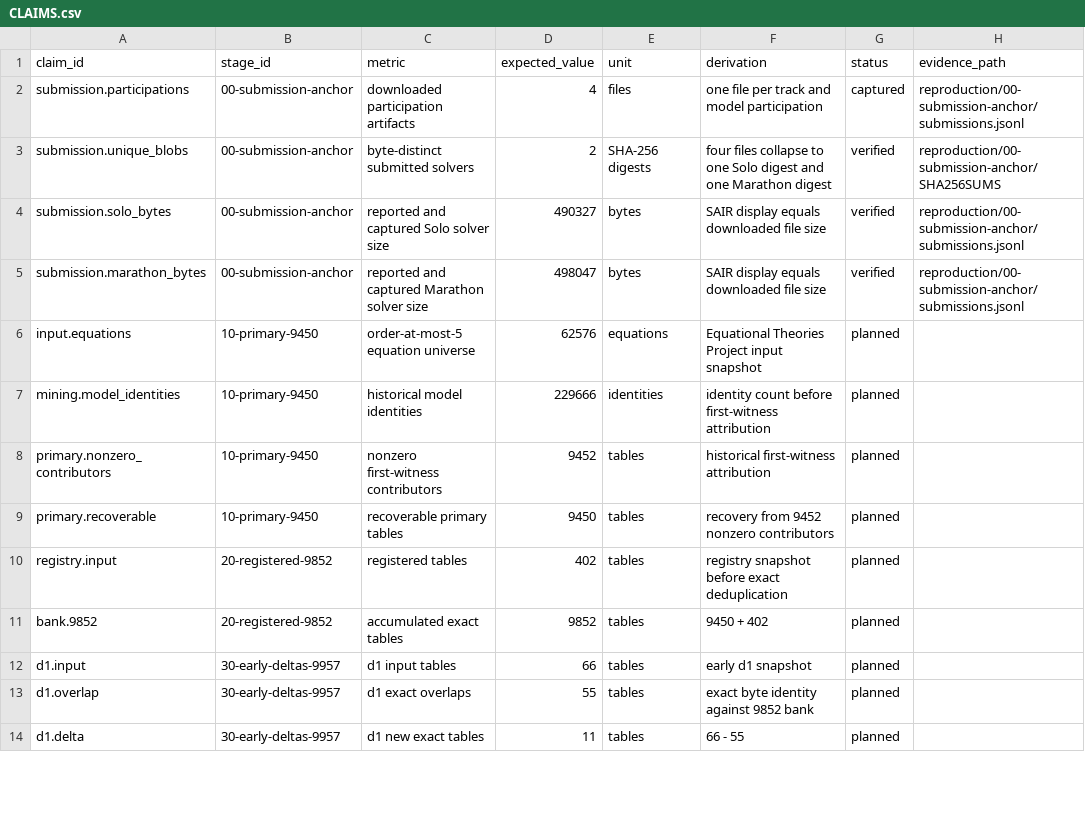
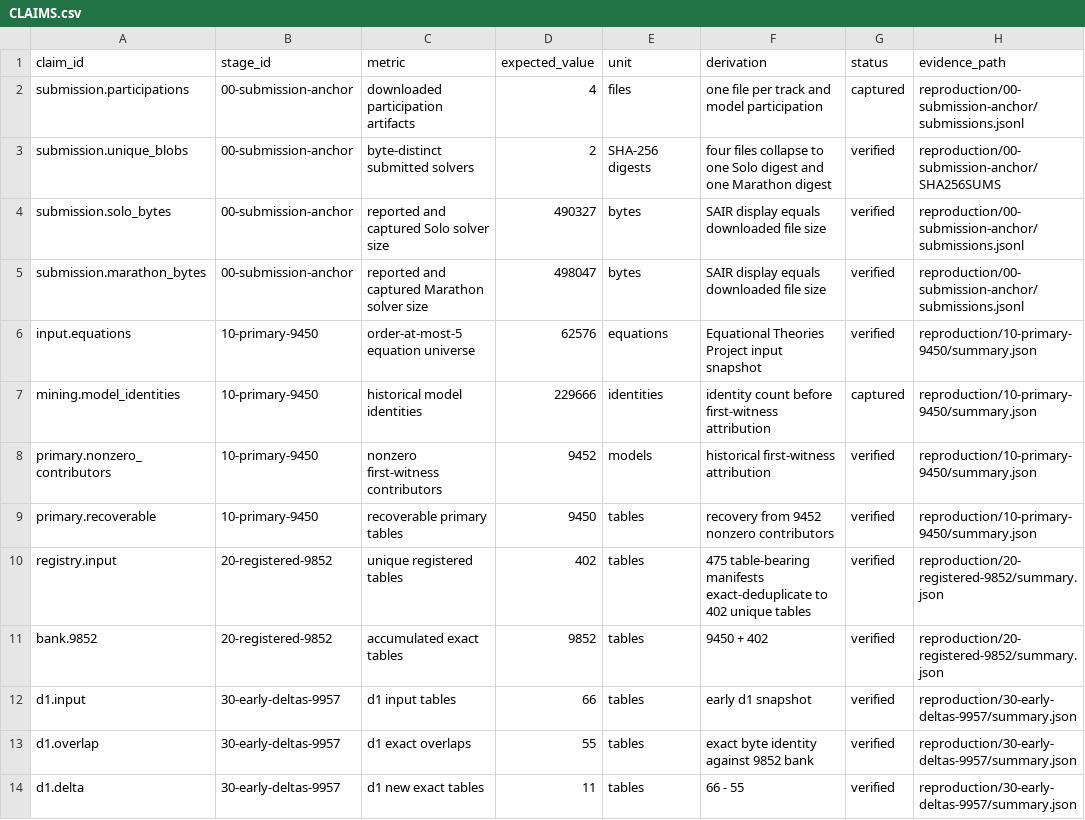
Before and after one commit to YanbiaoLab/finite-countermodel-bank, a CSV file: CLAIMS.csv, drawn as a sheet; only a part is shown; the diff covers the shown part only.

```diff
--- a/CLAIMS.csv
+++ b/CLAIMS.csv
@@ -5,10 +5,10 @@ submission.solo_bytes,00-submission-anchor,reported and captured Solo solver siz
 submission.marathon_bytes,00-submission-anchor,reported and captured Marathon solver size,498047,bytes,SAIR display equals downloaded file size,verified,reproduction/00-submission-anchor/submissions.jsonl
-input.equations,10-primary-9450,order-at-most-5 equation universe,62576,equations,Equational Theories Project input snapshot,planned,
-mining.model_identities,10-primary-9450,historical model identities,229666,identities,identity count before first-witness attribution,planned,
-primary.nonzero_contributors,10-primary-9450,nonzero first-witness contributors,9452,tables,historical first-witness attribution,planned,
-primary.recoverable,10-primary-9450,recoverable primary tables,9450,tables,recovery from 9452 nonzero contributors,planned,
-registry.input,20-registered-9852,registered tables,402,tables,registry snapshot before exact deduplication,planned,
-bank.9852,20-registered-9852,accumulated exact tables,9852,tables,9450 + 402,planned,
-d1.input,30-early-deltas-9957,d1 input tables,66,tables,early d1 snapshot,planned,
-d1.overlap,30-early-deltas-9957,d1 exact overlaps,55,tables,exact byte identity against 9852 bank,planned,
-d1.delta,30-early-deltas-9957,d1 new exact tables,11,tables,66 - 55,planned,
+input.equations,10-primary-9450,order-at-most-5 equation universe,62576,equations,Equational Theories Project input snapshot,verified,reproduction/10-primary-9450/summary.json
+mining.model_identities,10-primary-9450,historical model identities,229666,identities,identity count before first-witness attribution,captured,reproduction/10-primary-9450/summary.json
+primary.nonzero_contributors,10-primary-9450,nonzero first-witness contributors,9452,models,historical first-witness attribution,verified,reproduction/10-primary-9450/summary.json
+primary.recoverable,10-primary-9450,recoverable primary tables,9450,tables,recovery from 9452 nonzero contributors,verified,reproduction/10-primary-9450/summary.json
+registry.input,20-registered-9852,unique registered tables,402,tables,475 table-bearing manifests exact-deduplicate to 402 unique tables,verified,reproduction/20-registered-9852/summary.json
+bank.9852,20-registered-9852,accumulated exact tables,9852,tables,9450 + 402,verified,reproduction/20-registered-9852/summary.json
+d1.input,30-early-deltas-9957,d1 input tables,66,tables,early d1 snapshot,verified,reproduction/30-early-deltas-9957/summary.json
+d1.overlap,30-early-deltas-9957,d1 exact overlaps,55,tables,exact byte identity against 9852 bank,verified,reproduction/30-early-deltas-9957/summary.json
+d1.delta,30-early-deltas-9957,d1 new exact tables,11,tables,66 - 55,verified,reproduction/30-early-deltas-9957/summary.json
```
Also changed, not shown: 2 added rows and 14 edited cells elsewhere in this file, 58 other files.
